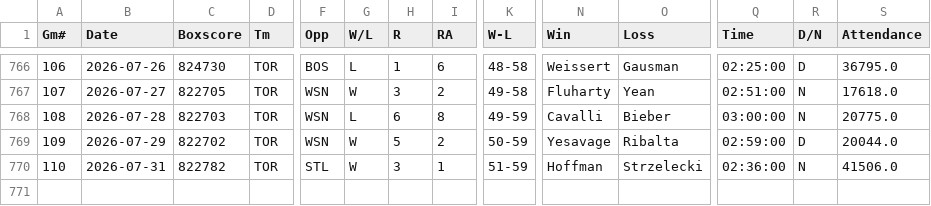
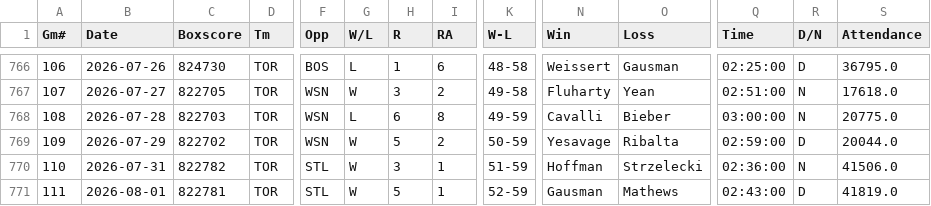
Before and after one commit to ironmanics/mlb-data, a CSV file: data/gamelogs/TOR.csv, drawn as a sheet; only a part is shown, gaps mark what is left out; rows hold the shown columns only; the diff names each change by its address in the sheet, - before the commit and + after, or states it on an @@ line.

Commit message:
Add 1 game(s) for TOR — 2026-08-02

```diff
--- a/data/gamelogs/TOR.csv
+++ b/data/gamelogs/TOR.csv
+row 771: 111 | 2026-08-01 | 822781 | TOR | STL | W | 5 | 1 | 52-59 | Gausman | Mathews | 02:43:00 | D | 41819.0
```
